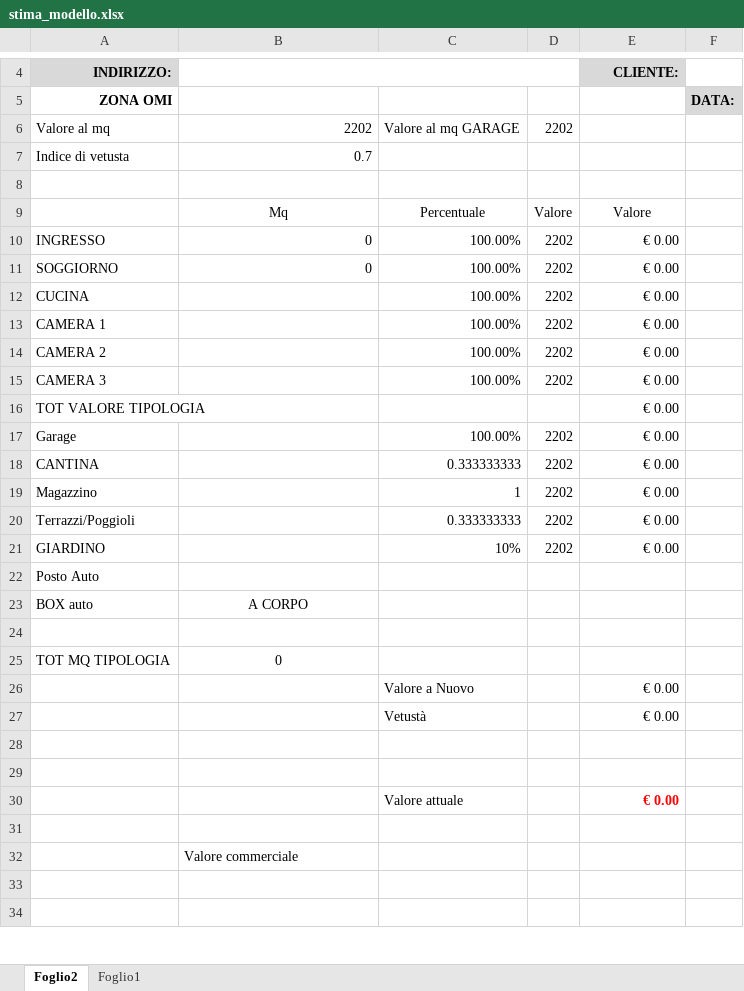
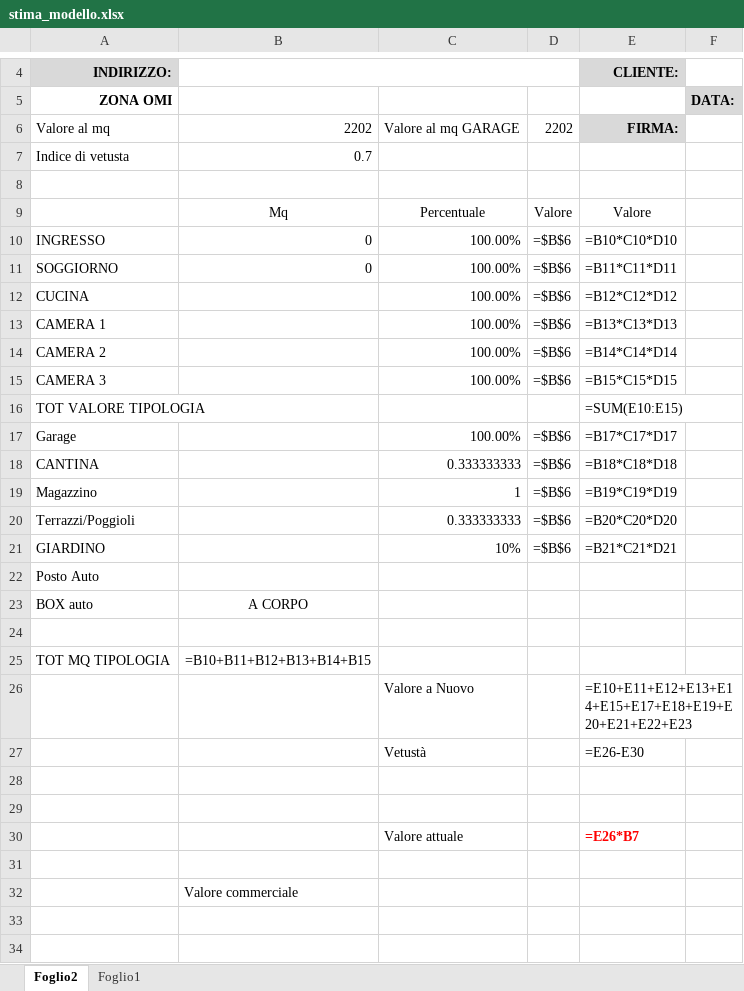
Before and after one commit to grigoloimmobiliare/preliminari-grigolo, an Excel workbook: valutazioni/modelli/stima_modello.xlsx, sheet Foglio2, drawn as a sheet; only a part is shown, gaps mark what is left out; values as stored, in another font and other column widths than the file's, no borders; formulas without a stored value are shown as written; the diff names each change by its address in the sheet, - before the commit and + after, or states it on an @@ line.

```diff
--- a/valutazioni/modelli/stima_modello.xlsx (sheet Foglio2)
+++ b/valutazioni/modelli/stima_modello.xlsx (sheet Foglio2)
-E6: (empty)
+E6: FIRMA:
-E6 fill: none
+E6 fill: #D9D9D9
-D10:D15: 2202
+D10:D15: =$B$6
-E10: € 0.00
+E10: =B10*C10*D10
-E11: € 0.00
+E11: =B11*C11*D11
-E12: € 0.00
+E12: =B12*C12*D12
-E13: € 0.00
+E13: =B13*C13*D13
-E14: € 0.00
+E14: =B14*C14*D14
-E15: € 0.00
+E15: =B15*C15*D15
-E16: € 0.00
+E16: =SUM(E10:E15)
-D17:D21: 2202
+D17:D21: =$B$6
-E17: € 0.00
+E17: =B17*C17*D17
-E18: € 0.00
+E18: =B18*C18*D18
-E19: € 0.00
+E19: =B19*C19*D19
-E20: € 0.00
+E20: =B20*C20*D20
-E21: € 0.00
+E21: =B21*C21*D21
-B25: 0
+B25: =B10+B11+B12+B13+B14+B15
-E26: € 0.00
+E26: =E10+E11+E12+E13+E14+E15+E17+E18+E19+E20+E21+E22+E23
-E27: € 0.00
+E27: =E26-E30
-E30: € 0.00
+E30: =E26*B7
```
Also changed, not shown: 11 other files.
